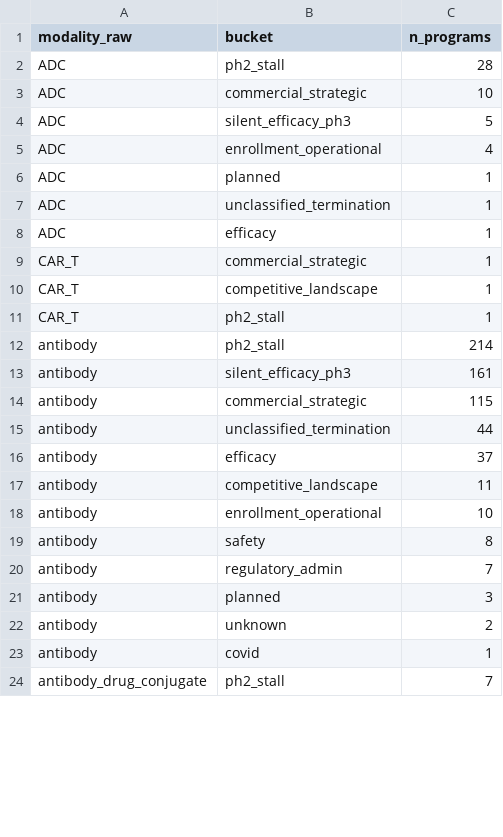
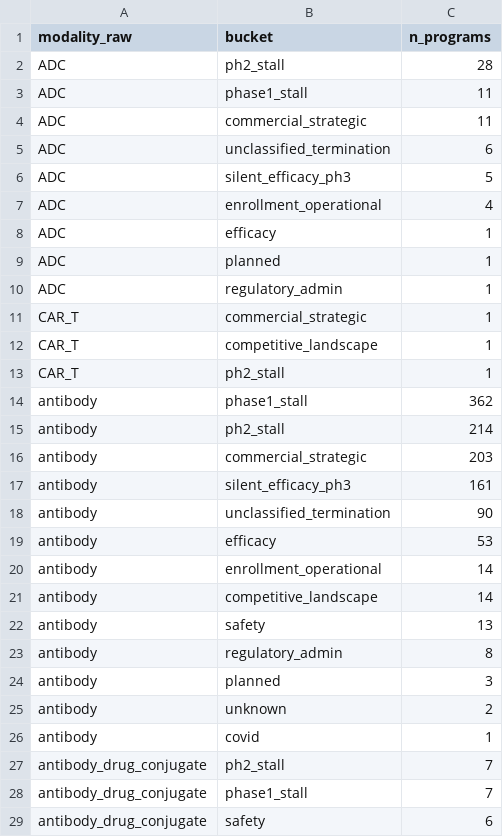
Before and after one commit to dryingpaint/predictive-validity, a CSV file: data/failure_holistic_by_modality.csv, drawn as a sheet; only a part is shown; the diff covers the shown part only.

```diff
--- a/data/failure_holistic_by_modality.csv
+++ b/data/failure_holistic_by_modality.csv
@@ -2,8 +2,10 @@ modality_raw,bucket,n_programs
 ADC,ph2_stall,28
-ADC,commercial_strategic,10
+ADC,phase1_stall,11
+ADC,commercial_strategic,11
+ADC,unclassified_termination,6
 ADC,silent_efficacy_ph3,5
 ADC,enrollment_operational,4
+ADC,efficacy,1
 ADC,planned,1
-ADC,unclassified_termination,1
-ADC,efficacy,1
+ADC,regulatory_admin,1
 CAR_T,commercial_strategic,1
@@ -11,11 +13,12 @@ CAR_T,competitive_landscape,1
 CAR_T,ph2_stall,1
+antibody,phase1_stall,362
 antibody,ph2_stall,214
+antibody,commercial_strategic,203
 antibody,silent_efficacy_ph3,161
-antibody,commercial_strategic,115
-antibody,unclassified_termination,44
-antibody,efficacy,37
-antibody,competitive_landscape,11
-antibody,enrollment_operational,10
-antibody,safety,8
-antibody,regulatory_admin,7
+antibody,unclassified_termination,90
+antibody,efficacy,53
+antibody,enrollment_operational,14
+antibody,competitive_landscape,14
+antibody,safety,13
+antibody,regulatory_admin,8
 antibody,planned,3
@@ -24 +27,3 @@ antibody,covid,1
 antibody_drug_conjugate,ph2_stall,7
+antibody_drug_conjugate,phase1_stall,7
+antibody_drug_conjugate,safety,6
```
Also changed, not shown: 20 added rows, 6 removed rows, 3 moved rows and 19 edited cells elsewhere in this file, data/failure_holistic.csv, data/failure_holistic_by_ta.csv, 16 other files.
